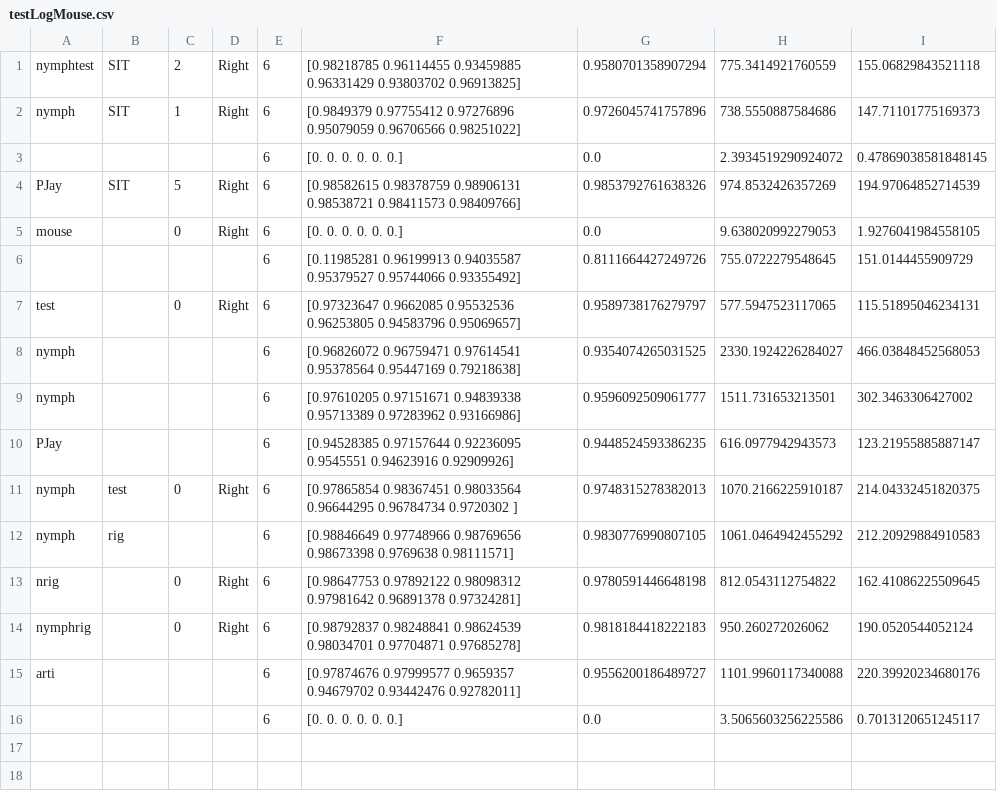
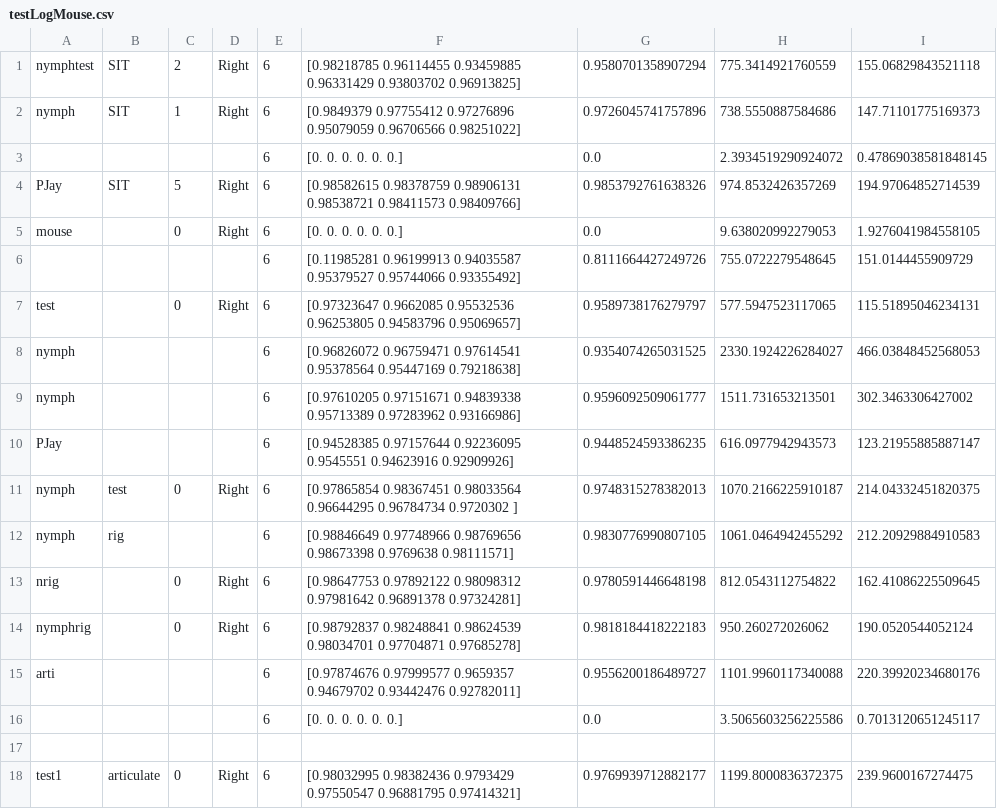
Before and after one commit to kong4580/6dofstylus, a CSV file: redesign/testLogMouse.csv, drawn as a sheet; the diff names each change by its address in the sheet, - before the commit and + after, or states it on an @@ line.

Commit message:
clean code

```diff
--- a/redesign/testLogMouse.csv
+++ b/redesign/testLogMouse.csv
+row 17: (empty)
+row 18: test1 | articulate | 0 | Right | 6 | [0.98032995 0.98382436 0.9793429 0.97550547 0.96881795 0.97414321] | 0.9769939712882177 | 1199.8000836372375 | 239.9600167274475
```
